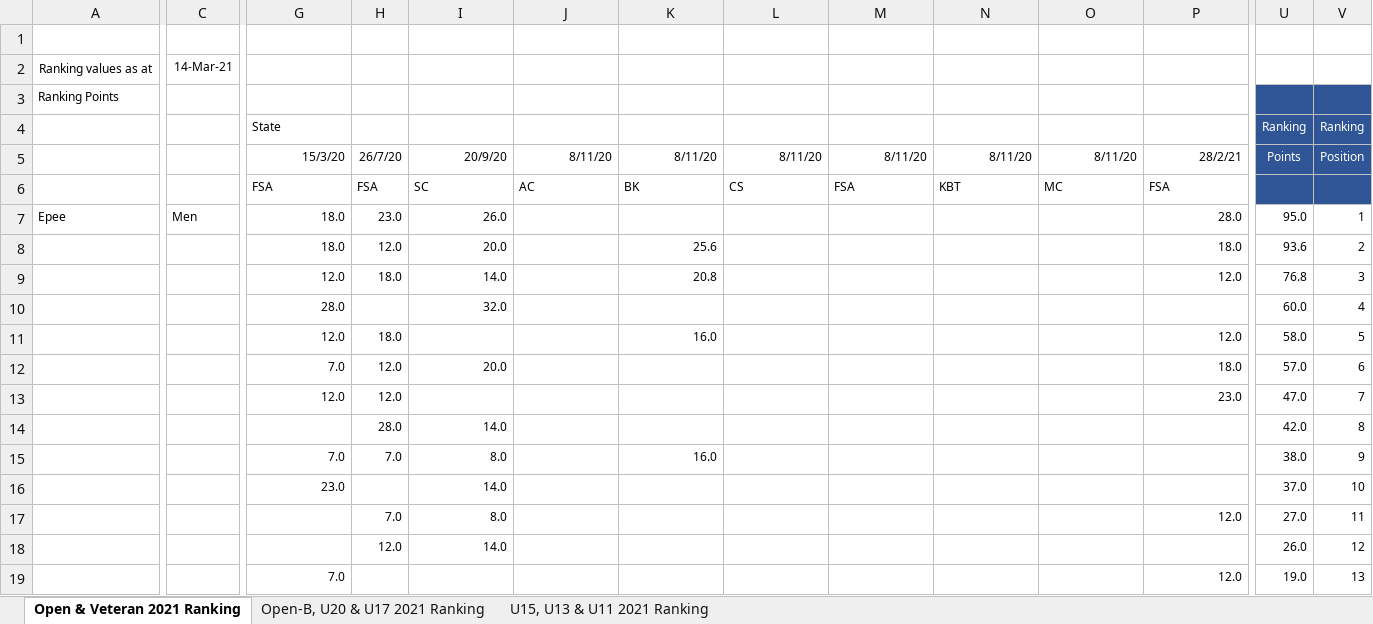
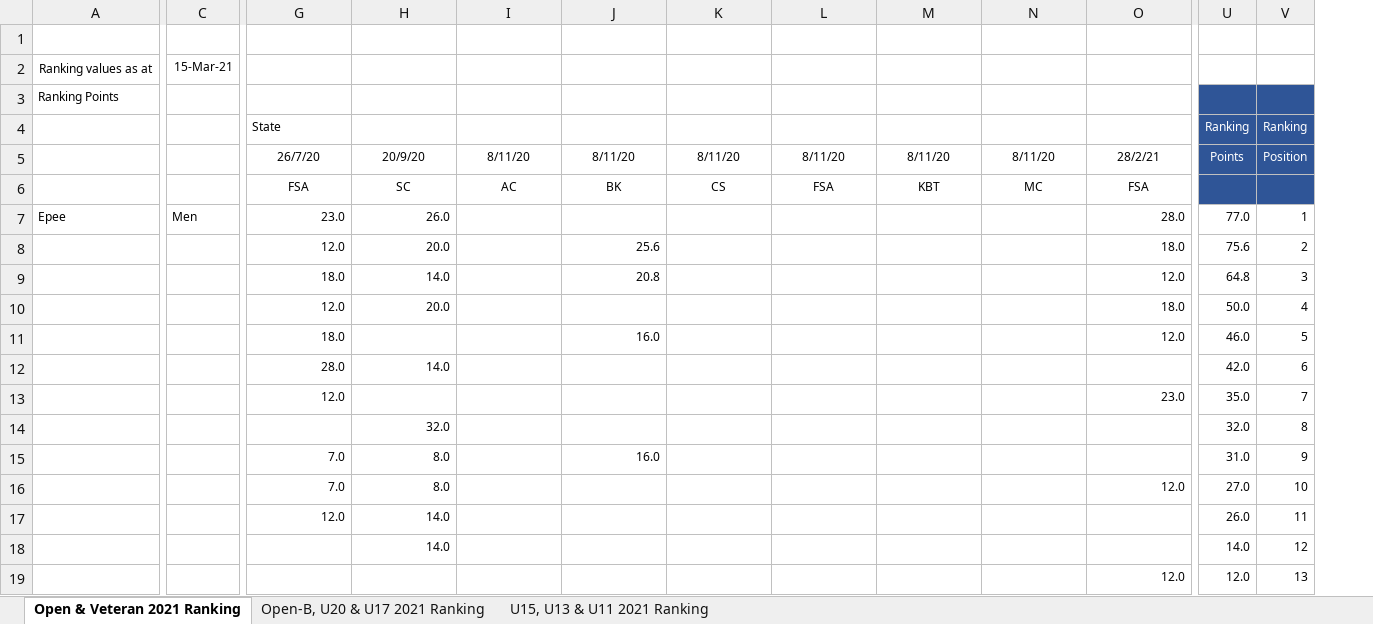
Before and after one commit to stuartmarshall87/FencingSAResults2, an Excel workbook: 2021/FSARankings2021DisplayV2.xlsx, sheet Open & Veteran 2021 Ranking, drawn as a sheet; only a part is shown, gaps mark what is left out; values as stored, in another font and other column widths than the file's, no borders; removed rows and columns are numbered as before the commit, all else as after; rows hold the shown columns only; the diff covers the shown part only; the diff names each change by its address in the sheet, - before the commit and + after, or states it on an @@ line.

Commit message:
Update ranking prep for Open 21 Mar

```diff
--- a/2021/FSARankings2021DisplayV2.xlsx (sheet Open & Veteran 2021 Ranking)
+++ b/2021/FSARankings2021DisplayV2.xlsx (sheet Open & Veteran 2021 Ranking)
-column H, rows 5-9: 26/7/20 | FSA | 23.0 | 12.0 | 18.0; row 11: 18.0; row 13: 12.0; row 15: 7.0; rows 17-18: 7.0 | 12.0
-C2: 14-Mar-21
+C2: 15-Mar-21
-G5: 15/3/20
+G5: 26/7/20
-G5 alignment: right
+G5 alignment: center
-H5:O5 alignment: right
+H5:O5 alignment: center
-G6 alignment: left
+G6 alignment: center
-H6:O6 alignment: left
+H6:O6 alignment: center
-G7: 18.0
+G7: 23.0
-U7: 95.0
+U7: 77.0
-G8: 18.0
+G8: 12.0
-U8: 93.6
+U8: 75.6
-G9: 12.0
+G9: 18.0
-U9: 76.8
+U9: 64.8
-row 10:  |  | 28.0 |  | 32.0 |  |  |  |  |  |  |  | 60.0 | 4
+row 10:  |  | 12.0 | 20.0 |  |  |  |  |  |  | 18.0 | 50.0 | 4
-G11: 12.0
+G11: 18.0
-U11: 58.0
+U11: 46.0
-row 12:  |  | 7.0 | 12.0 | 20.0 |  |  |  |  |  |  | 18.0 | 57.0 | 6
+row 12:  |  | 28.0 | 14.0 |  |  |  |  |  |  |  | 42.0 | 6
-U13: 47.0
+U13: 35.0
-row 14:  |  |  | 28.0 | 14.0 |  |  |  |  |  |  |  | 42.0 | 8
+row 14:  |  |  | 32.0 |  |  |  |  |  |  |  | 32.0 | 8
-U15: 38.0
+U15: 31.0
-row 16:  |  | 23.0 |  | 14.0 |  |  |  |  |  |  |  | 37.0 | 10
-G16: (empty)
+G16: 7.0
-V16: 11
+V16: 10
-G17: (empty)
+G17: 12.0
-V17: 12
+V17: 11
+row 18:  |  |  | 14.0 |  |  |  |  |  |  |  | 14.0 | 12
-G19: 7.0
+G19: (empty)
-U19: 19.0
+U19: 12.0
```
Also changed, not shown: 13 added rows, 17 removed rows, 1 added column and 61 edited cells elsewhere in this sheet, sheet U15, U13 & U11 2021 Ranking, sheet Open-B, U20 & U17 2021 Ranking, formulas that keep their value, 5 other files.
